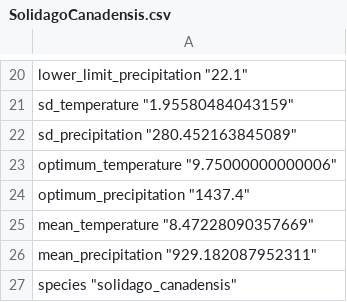
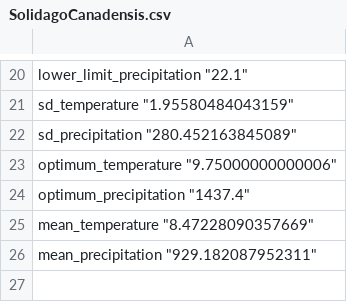
Before and after one commit to andrepsilvadev/GermanGrasslandPlants, a CSV file: data/spatial/species_files/SolidagoCanadensis.csv, drawn as a sheet; only a part is shown, gaps mark what is left out.

```diff
--- a/data/spatial/species_files/SolidagoCanadensis.csv
+++ b/data/spatial/species_files/SolidagoCanadensis.csv
@@ -26,2 +26 @@
 "mean_precipitation" "929.182087952311"
-"species" "solidago_canadensis"
```
Also changed, not shown: data/spatial/species_files/CentaureaDiffusa.csv, data/spatial/species_files/GaliumMollugo.csv, 2 other files.
